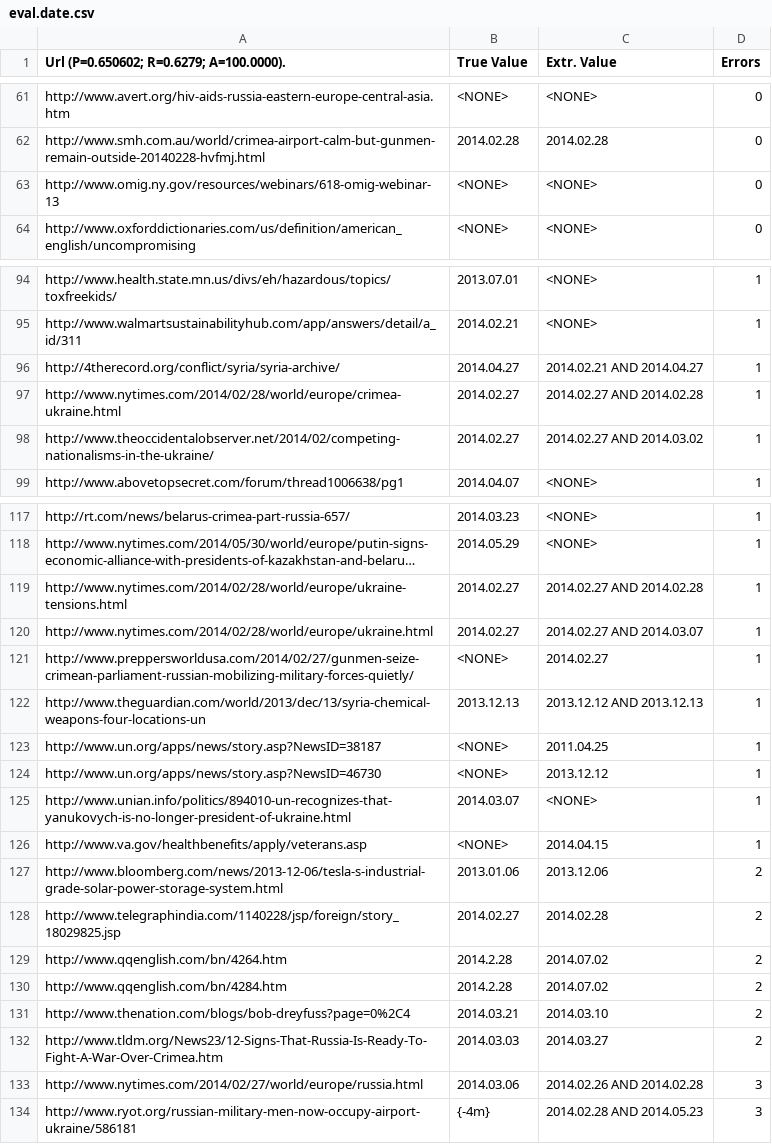
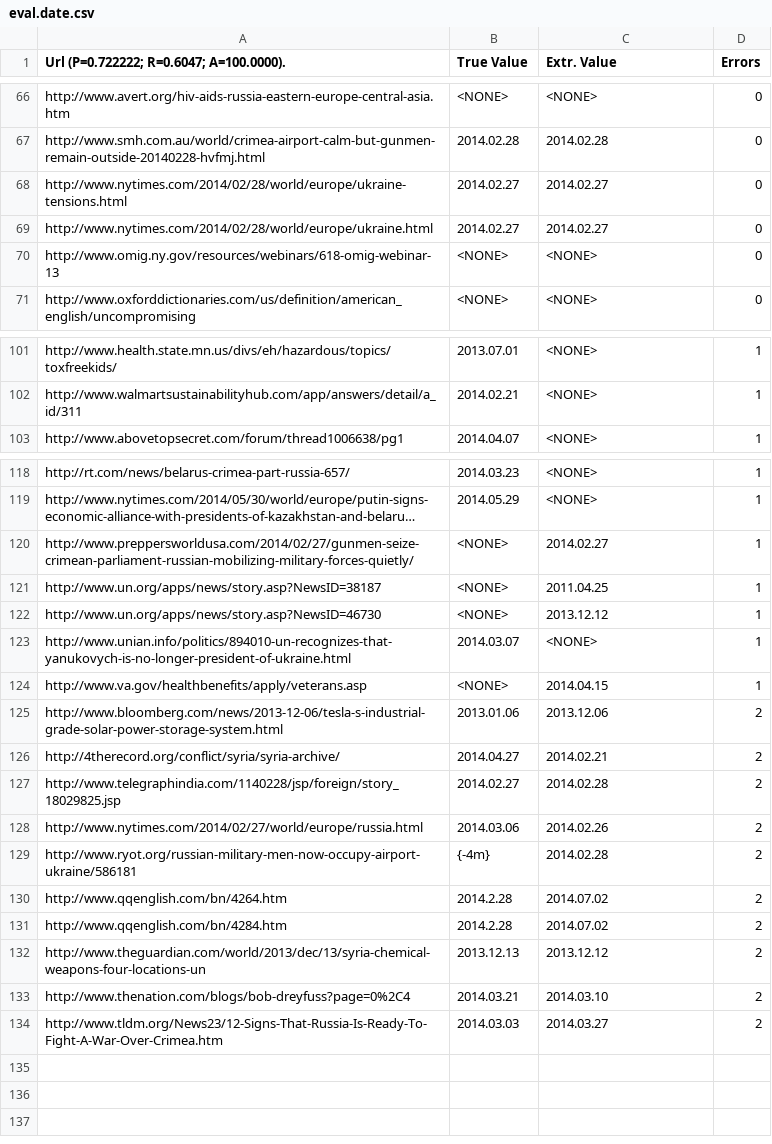
Before and after one commit to LucidAi/nlcd, a CSV file: distr/eval/eval.date.csv, drawn as a sheet; only a part is shown, gaps mark what is left out; long unchanged cells end in …; removed rows and columns are numbered as before the commit, all else as after; the diff covers the shown part only; the diff names each change by its address in the sheet, - before the commit and + after, or states it on an @@ line.

Commit message:
Date NER update

```diff
--- a/distr/eval/eval.date.csv
+++ b/distr/eval/eval.date.csv
-A1: Url (P=0.650602; R=0.6279; A=100.0000).
+A1: Url (P=0.722222; R=0.6047; A=100.0000).
+row 68: http://www.nytimes.com/2014/02/28/world/europe/ukraine-tensions.html | 2014.02.27 | 2014.02.27 | 0
+row 69: http://www.nytimes.com/2014/02/28/world/europe/ukraine.html | 2014.02.27 | 2014.02.27 | 0
-row 96: http://4therecord.org/conflict/syria/syria-archive/ | 2014.04.27 | 2014.02.21 AND 2014.04.27 | 1
-row 97: http://www.nytimes.com/2014/02/28/world/europe/crimea-ukraine.html | 2014.02.27 | 2014.02.27 AND 2014.02.28 | 1
-row 98: http://www.theoccidentalobserver.net/2014/02/competing-nationalisms-in-the-ukraine/ | 2014.02.27 | 2014.02.27 AND 2014.03.02 | 1
-row 119: http://www.nytimes.com/2014/02/28/world/europe/ukraine-tensions.html | 2014.02.27 | 2014.02.27 AND 2014.02.28 | 1
-row 120: http://www.nytimes.com/2014/02/28/world/europe/ukraine.html | 2014.02.27 | 2014.02.27 AND 2014.03.07 | 1
-row 122: http://www.theguardian.com/world/2013/dec/13/syria-chemical-weapons-four-locations-un | 2013.12.13 | 2013.12.12 AND 2013.12.13 | 1
+row 126: http://4therecord.org/conflict/syria/syria-archive/ | 2014.04.27 | 2014.02.21 | 2
+row 128: http://www.nytimes.com/2014/02/27/world/europe/russia.html | 2014.03.06 | 2014.02.26 | 2
+row 129: http://www.ryot.org/russian-military-men-now-occupy-airport-ukraine/586181 | {-4m} | 2014.02.28 | 2
+row 132: http://www.theguardian.com/world/2013/dec/13/syria-chemical-weapons-four-locations-un | 2013.12.13 | 2013.12.12 | 2
-row 133: http://www.nytimes.com/2014/02/27/world/europe/russia.html | 2014.03.06 | 2014.02.26 AND 2014.02.28 | 3
-row 134: http://www.ryot.org/russian-military-men-now-occupy-airport-ukraine/586181 | {-4m} | 2014.02.28 AND 2014.05.23 | 3
```
Also changed, not shown: 5 added rows and 3 removed rows elsewhere in this file, 2 other files.
